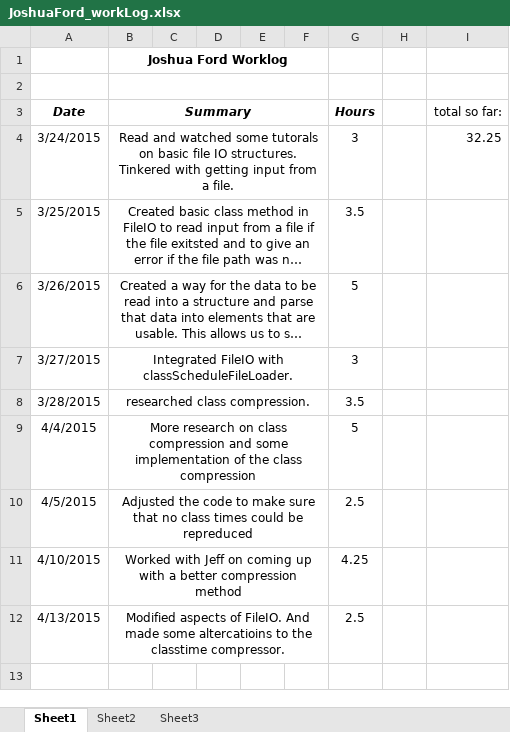
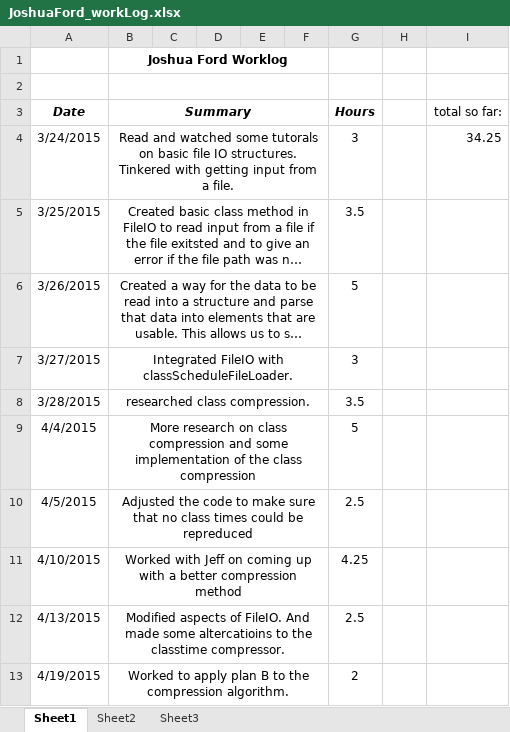
Before and after one commit to hrefjeff/tune_squad, an Excel workbook: Documents/WorkLogs/JoshuaFord_workLog.xlsx, sheet Sheet1, drawn as a sheet; long unchanged cells end in …; values as stored, in another font and other column widths than the file's, no borders; the diff names each change by its address in the sheet, - before the commit and + after, or states it on an @@ line.

Commit message:
Josh's time sheet.

```diff
--- a/Documents/WorkLogs/JoshuaFord_workLog.xlsx (sheet Sheet1)
+++ b/Documents/WorkLogs/JoshuaFord_workLog.xlsx (sheet Sheet1)
-I4 (total so far:): 32.25
+I4 (total so far:): 34.25
+row 13: 4/19/2015 | Worked to apply plan B to the compression algorithm. |  |  |  |  | 2
```
